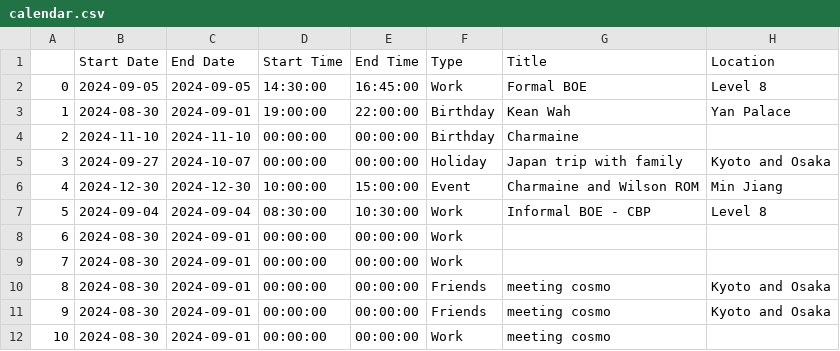
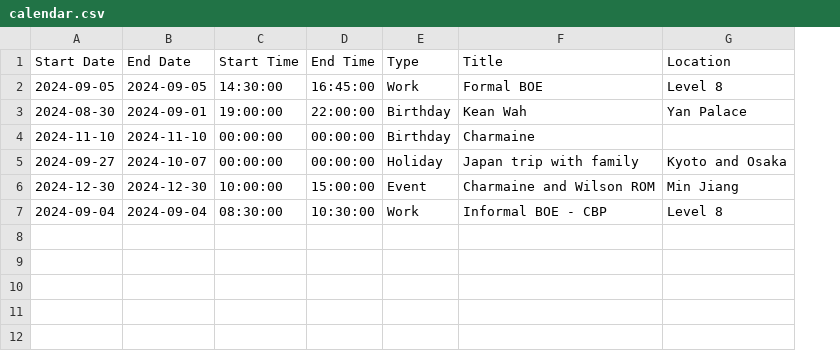
Before and after one commit to medlum/limpehGPT, a CSV file: data/calendar.csv, drawn as a sheet; the diff names each change by its address in the sheet, - before the commit and + after, or states it on an @@ line.

Commit message:
Update calendar.csv

```diff
--- a/data/calendar.csv
+++ b/data/calendar.csv
-column A, rows 2-7: 0 | 1 | 2 | 3 | 4 | 5
-row 8: 6 | 2024-08-30 | 2024-09-01 | 00:00:00 | 00:00:00 | Work
-row 9: 7 | 2024-08-30 | 2024-09-01 | 00:00:00 | 00:00:00 | Work
-row 10: 8 | 2024-08-30 | 2024-09-01 | 00:00:00 | 00:00:00 | Friends | meeting cosmo | Kyoto and Osaka
-row 11: 9 | 2024-08-30 | 2024-09-01 | 00:00:00 | 00:00:00 | Friends | meeting cosmo | Kyoto and Osaka
-row 12: 10 | 2024-08-30 | 2024-09-01 | 00:00:00 | 00:00:00 | Work | meeting cosmo
```
